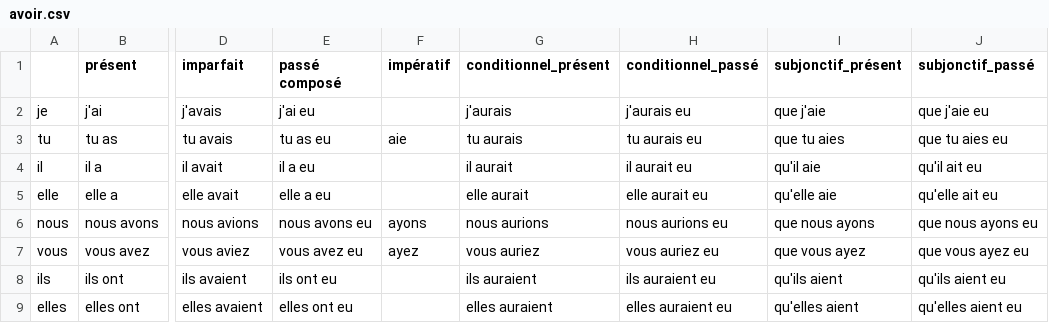
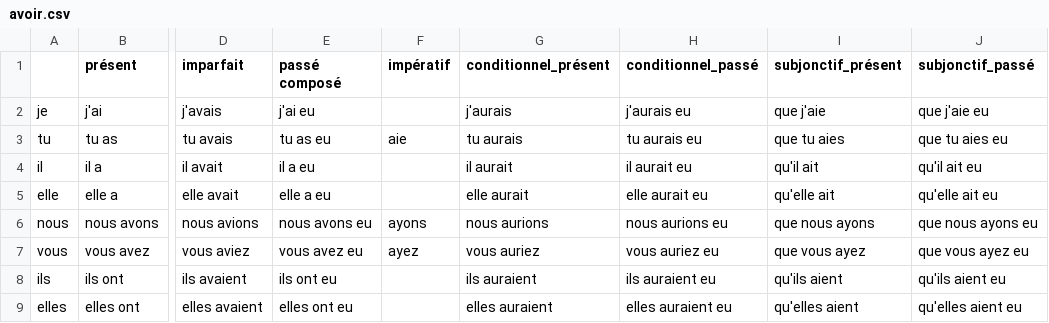
Before and after one commit to Ryunosu-keio/individual, a CSV file: french_Verb/verbs/csv/avoir.csv, drawn as a sheet; only a part is shown, gaps mark what is left out; the diff names each change by its address in the sheet, - before the commit and + after, or states it on an @@ line.

```diff
--- a/french_Verb/verbs/csv/avoir.csv
+++ b/french_Verb/verbs/csv/avoir.csv
-I4 (subjonctif_présent): qu'il aie
+I4 (subjonctif_présent): qu'il ait
-I5 (subjonctif_présent): qu'elle aie
+I5 (subjonctif_présent): qu'elle ait
```
Also changed, not shown: french_Verb/verbs/csv/se_lever.csv, 6 other files.
